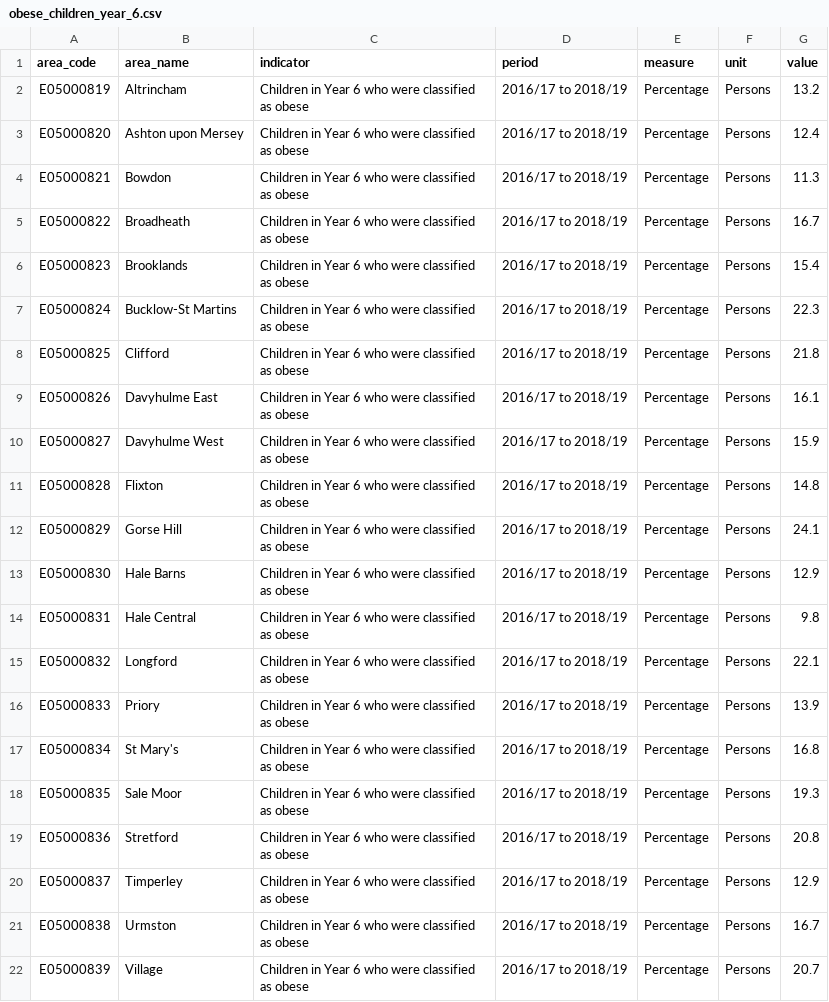
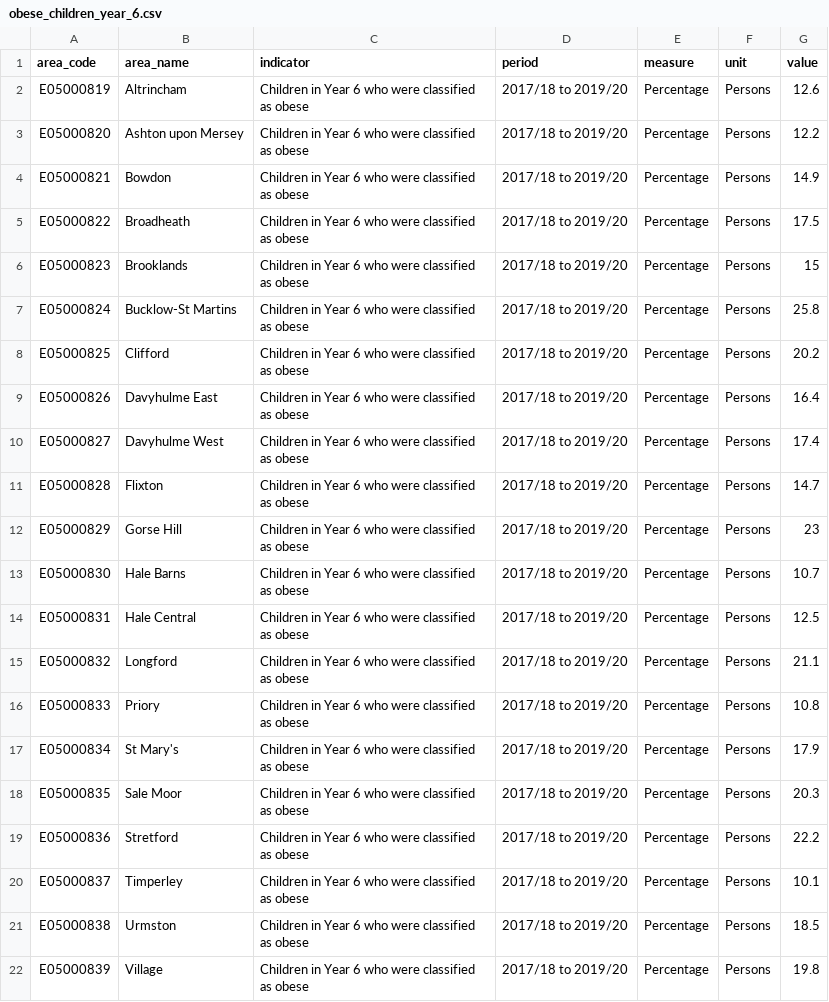
Before and after one commit to traffordDataLab/ward_data, a CSV file: health/data/obese_children_year_6.csv, drawn as a sheet.

Commit message:
Update children obesity year 6

```diff
--- a/health/data/obese_children_year_6.csv
+++ b/health/data/obese_children_year_6.csv
@@ -1,22 +1,22 @@
 area_code,area_name,indicator,period,measure,unit,value
-E05000819,Altrincham,Children in Year 6 who were classified as obese,2016/17 to 2018/19,Percentage,Persons,13.2
-E05000820,Ashton upon Mersey,Children in Year 6 who were classified as obese,2016/17 to 2018/19,Percentage,Persons,12.4
-E05000821,Bowdon,Children in Year 6 who were classified as obese,2016/17 to 2018/19,Percentage,Persons,11.3
-E05000822,Broadheath,Children in Year 6 who were classified as obese,2016/17 to 2018/19,Percentage,Persons,16.7
-E05000823,Brooklands,Children in Year 6 who were classified as obese,2016/17 to 2018/19,Percentage,Persons,15.4
-E05000824,Bucklow-St Martins,Children in Year 6 who were classified as obese,2016/17 to 2018/19,Percentage,Persons,22.3
-E05000825,Clifford,Children in Year 6 who were classified as obese,2016/17 to 2018/19,Percentage,Persons,21.8
-E05000826,Davyhulme East,Children in Year 6 who were classified as obese,2016/17 to 2018/19,Percentage,Persons,16.1
-E05000827,Davyhulme West,Children in Year 6 who were classified as obese,2016/17 to 2018/19,Percentage,Persons,15.9
-E05000828,Flixton,Children in Year 6 who were classified as obese,2016/17 to 2018/19,Percentage,Persons,14.8
-E05000829,Gorse Hill,Children in Year 6 who were classified as obese,2016/17 to 2018/19,Percentage,Persons,24.1
-E05000830,Hale Barns,Children in Year 6 who were classified as obese,2016/17 to 2018/19,Percentage,Persons,12.9
-E05000831,Hale Central,Children in Year 6 who were classified as obese,2016/17 to 2018/19,Percentage,Persons,9.8
-E05000832,Longford,Children in Year 6 who were classified as obese,2016/17 to 2018/19,Percentage,Persons,22.1
-E05000833,Priory,Children in Year 6 who were classified as obese,2016/17 to 2018/19,Percentage,Persons,13.9
-E05000834,St Mary's,Children in Year 6 who were classified as obese,2016/17 to 2018/19,Percentage,Persons,16.8
-E05000835,Sale Moor,Children in Year 6 who were classified as obese,2016/17 to 2018/19,Percentage,Persons,19.3
-E05000836,Stretford,Children in Year 6 who were classified as obese,2016/17 to 2018/19,Percentage,Persons,20.8
-E05000837,Timperley,Children in Year 6 who were classified as obese,2016/17 to 2018/19,Percentage,Persons,12.9
-E05000838,Urmston,Children in Year 6 who were classified as obese,2016/17 to 2018/19,Percentage,Persons,16.7
-E05000839,Village,Children in Year 6 who were classified as obese,2016/17 to 2018/19,Percentage,Persons,20.7
+E05000819,Altrincham,Children in Year 6 who were classified as obese,2017/18 to 2019/20,Percentage,Persons,12.6
+E05000820,Ashton upon Mersey,Children in Year 6 who were classified as obese,2017/18 to 2019/20,Percentage,Persons,12.2
+E05000821,Bowdon,Children in Year 6 who were classified as obese,2017/18 to 2019/20,Percentage,Persons,14.9
+E05000822,Broadheath,Children in Year 6 who were classified as obese,2017/18 to 2019/20,Percentage,Persons,17.5
+E05000823,Brooklands,Children in Year 6 who were classified as obese,2017/18 to 2019/20,Percentage,Persons,15
+E05000824,Bucklow-St Martins,Children in Year 6 who were classified as obese,2017/18 to 2019/20,Percentage,Persons,25.8
+E05000825,Clifford,Children in Year 6 who were classified as obese,2017/18 to 2019/20,Percentage,Persons,20.2
+E05000826,Davyhulme East,Children in Year 6 who were classified as obese,2017/18 to 2019/20,Percentage,Persons,16.4
+E05000827,Davyhulme West,Children in Year 6 who were classified as obese,2017/18 to 2019/20,Percentage,Persons,17.4
+E05000828,Flixton,Children in Year 6 who were classified as obese,2017/18 to 2019/20,Percentage,Persons,14.7
+E05000829,Gorse Hill,Children in Year 6 who were classified as obese,2017/18 to 2019/20,Percentage,Persons,23
+E05000830,Hale Barns,Children in Year 6 who were classified as obese,2017/18 to 2019/20,Percentage,Persons,10.7
+E05000831,Hale Central,Children in Year 6 who were classified as obese,2017/18 to 2019/20,Percentage,Persons,12.5
+E05000832,Longford,Children in Year 6 who were classified as obese,2017/18 to 2019/20,Percentage,Persons,21.1
+E05000833,Priory,Children in Year 6 who were classified as obese,2017/18 to 2019/20,Percentage,Persons,10.8
+E05000834,St Mary's,Children in Year 6 who were classified as obese,2017/18 to 2019/20,Percentage,Persons,17.9
+E05000835,Sale Moor,Children in Year 6 who were classified as obese,2017/18 to 2019/20,Percentage,Persons,20.3
+E05000836,Stretford,Children in Year 6 who were classified as obese,2017/18 to 2019/20,Percentage,Persons,22.2
+E05000837,Timperley,Children in Year 6 who were classified as obese,2017/18 to 2019/20,Percentage,Persons,10.1
+E05000838,Urmston,Children in Year 6 who were classified as obese,2017/18 to 2019/20,Percentage,Persons,18.5
+E05000839,Village,Children in Year 6 who were classified as obese,2017/18 to 2019/20,Percentage,Persons,19.8
```
Also changed, not shown: 1 other file.
